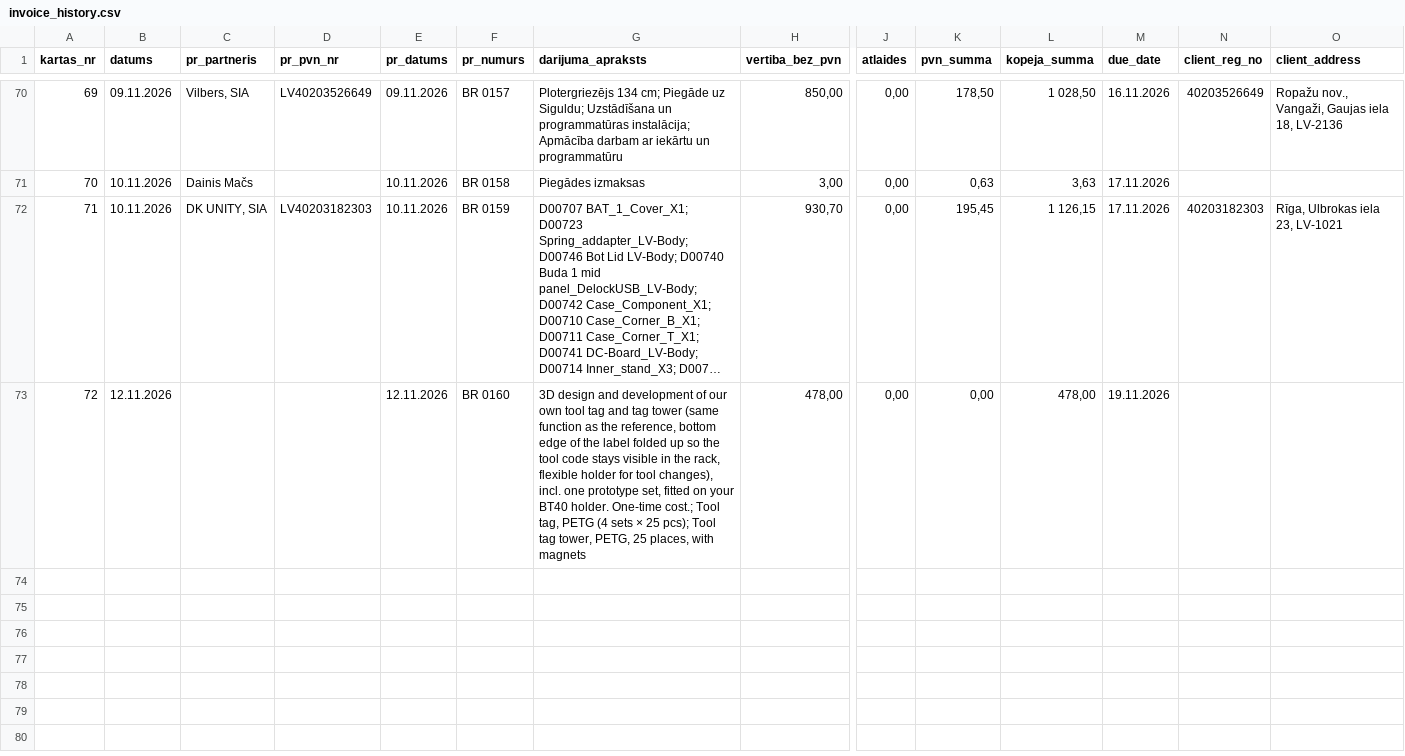
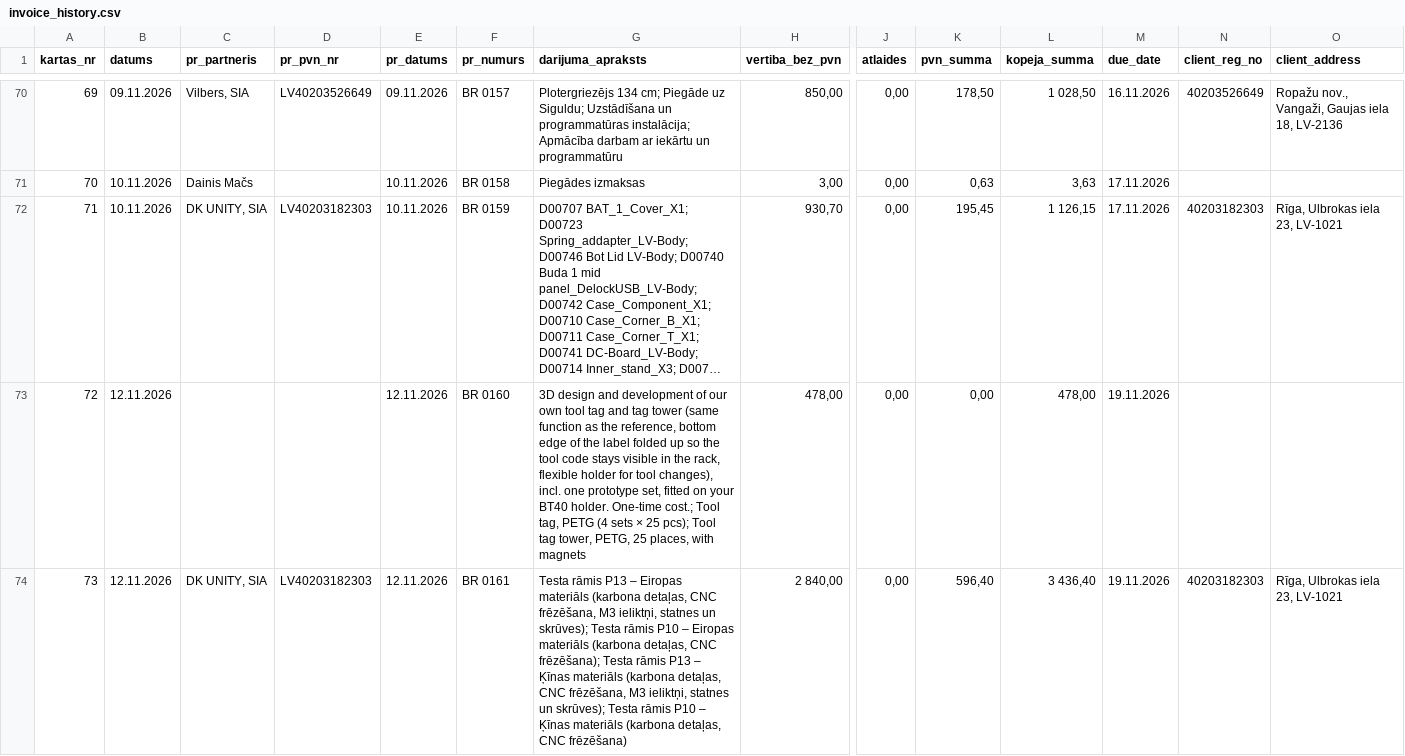
Before and after one commit to Andzhss/OnlinePavadzimes, a CSV file: OnlinePavadzimes/invoice_history.csv, drawn as a sheet; only a part is shown, gaps mark what is left out; long unchanged cells end in …; rows hold the shown columns only; the diff names each change by its address in the sheet, - before the commit and + after, or states it on an @@ line.

Commit message:
Pievieno BR 0161

```diff
--- a/OnlinePavadzimes/invoice_history.csv
+++ b/OnlinePavadzimes/invoice_history.csv
+row 74: 73 | 12.11.2026 | DK UNITY, SIA | LV40203182303 | 12.11.2026 | BR 0161 | Testa rāmis P13 – Eiropas materiāls (karbona detaļas, CNC frēzēšana, M3 ieliktņi, statnes un skrūves); Testa rāmis P10 – Eiropas materiāls (karbona detaļas, CNC frēzēšana); Testa rāmis P13 – Ķīnas materiāls (karbona detaļas, CNC frēzēšana, M3 ieliktņi, statnes un skrūves); Testa rāmis P10 – Ķīnas materiāls (karbona detaļas, CNC frēzēšana) | 2 840,00 | 0,00 | 596,40 | 3 436,40 | 19.11.2026 | 40203182303 | Rīga, Ulbrokas iela 23, LV-1021
```
